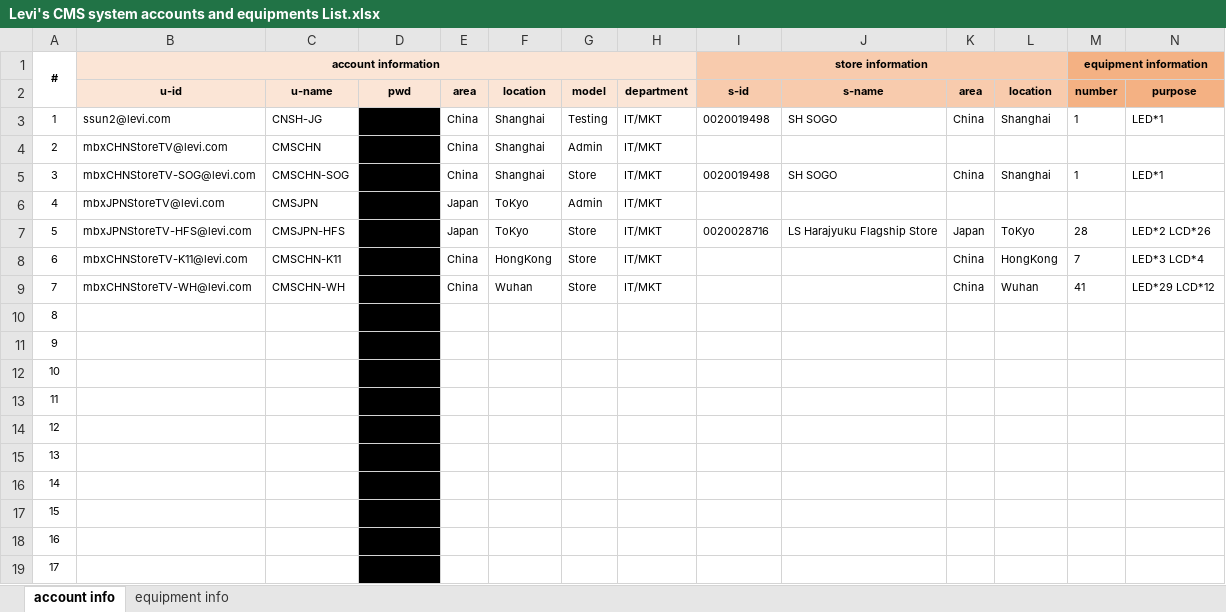
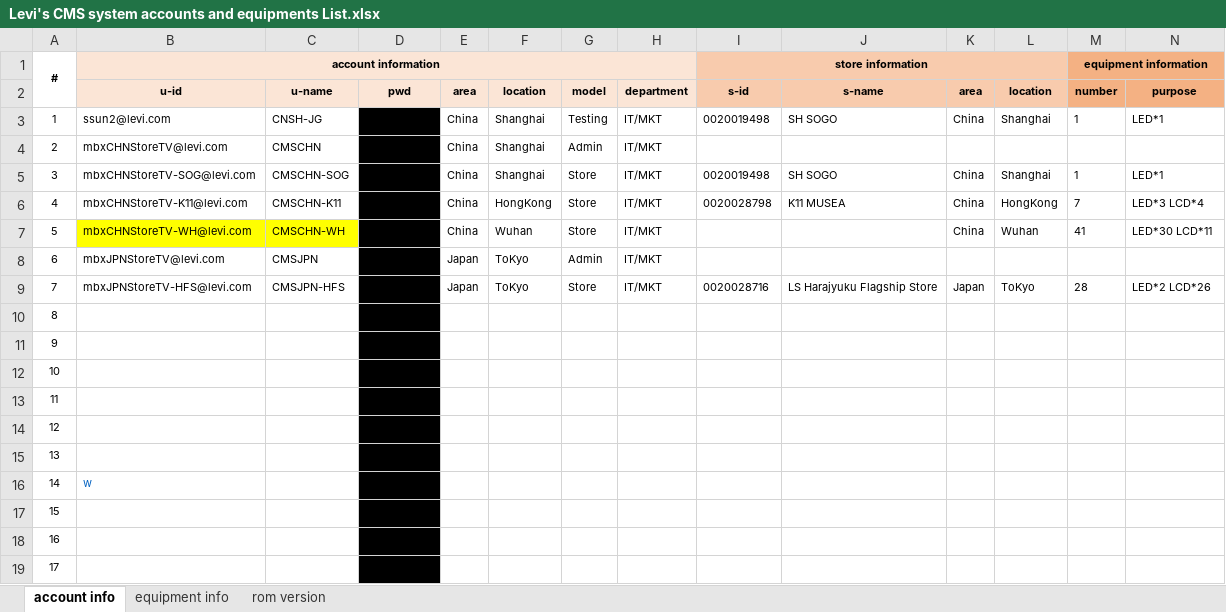
Before and after one commit to chen-cube/gitCube-levisProject, an Excel workbook: 2019/总体管理/账号管理/Levi's CMS system accounts and equipments List.xlsx, sheet account info, drawn as a sheet; only a part is shown; values as stored, in another font and other column widths than the file's, no borders; removed rows and columns are numbered as before the commit, all else as after; rows hold the shown columns only; the diff names each change by its address in the sheet, - before the commit and + after, or states it on an @@ line.

```diff
--- a/2019/总体管理/账号管理/Levi's CMS system accounts and equipments List.xlsx (sheet account info)
+++ b/2019/总体管理/账号管理/Levi's CMS system accounts and equipments List.xlsx (sheet account info)
+sheet tab: rom version
+row 6: 4 | mbxCHNStoreTV-K11@levi.com | CMSCHN-K11 | Levis123456 | China | HongKong | Store | IT/MKT | 0020028798 | K11 MUSEA | China | HongKong | 7 | LED*3 LCD*4
+row 7: 5 | mbxCHNStoreTV-WH@levi.com | CMSCHN-WH | Levis123456 | China | Wuhan | Store | IT/MKT |  |  | China | Wuhan | 41 | LED*30 LCD*11
@@ column A renumbered between rows 8 and 19 @@
-row 8: 6 | mbxCHNStoreTV-K11@levi.com | CMSCHN-K11 | Levis123456 | China | HongKong | Store | IT/MKT |  |  | China | HongKong | 7 | LED*3 LCD*4
-row 9: 7 | mbxCHNStoreTV-WH@levi.com | CMSCHN-WH | Levis123456 | China | Wuhan | Store | IT/MKT |  |  | China | Wuhan | 41 | LED*29 LCD*12
+row 16: 14 | w
-row 19: 17
```
Also changed, not shown: sheet equipment info.
